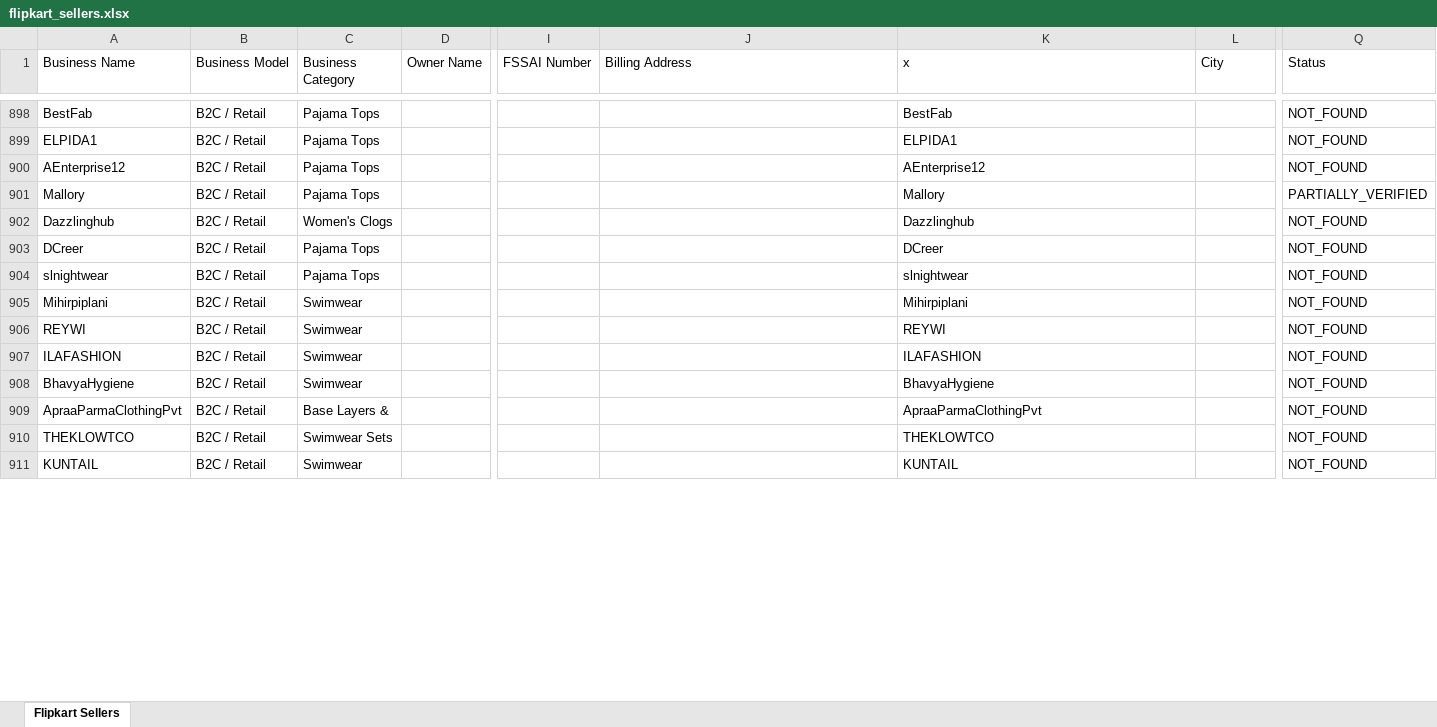
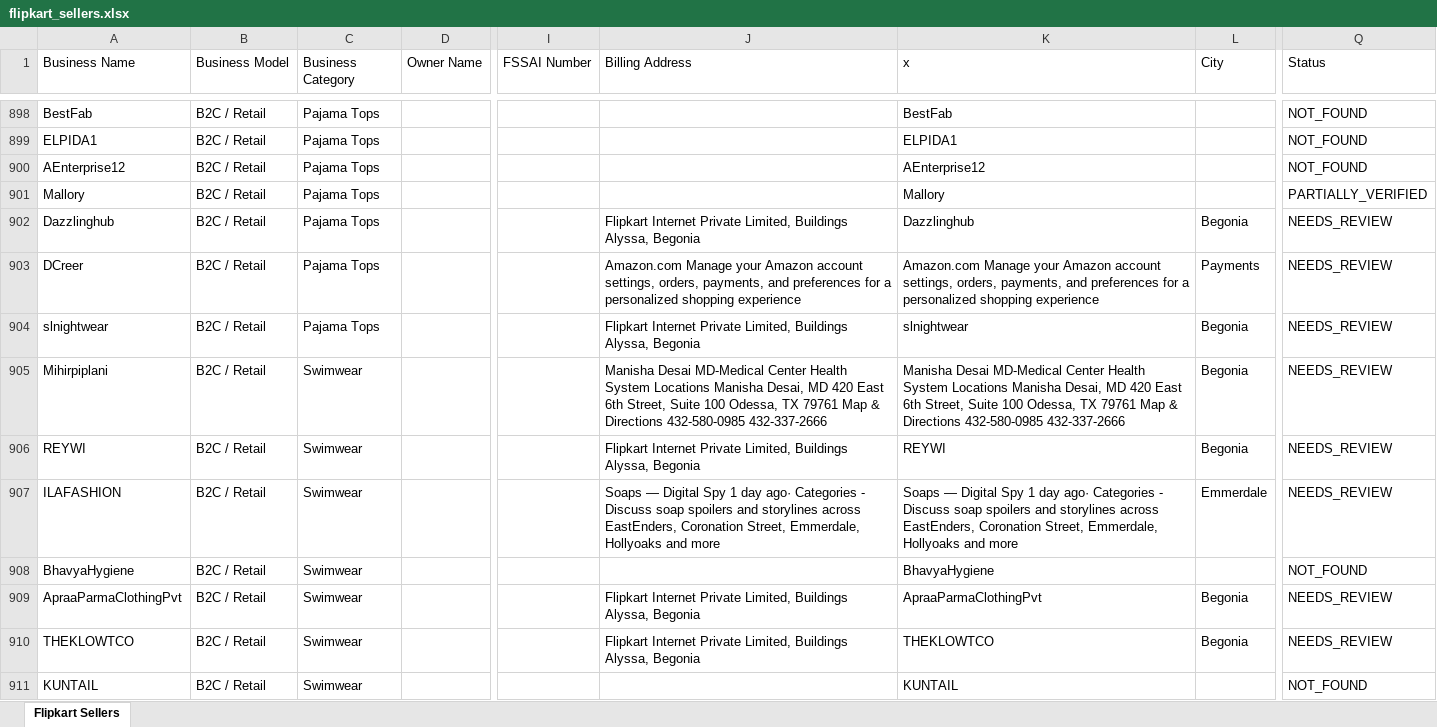
Before and after one commit to Harishkrishnakumarr/Flipkart-scrapp, an Excel workbook: output/flipkart_sellers.xlsx, sheet Flipkart Sellers, drawn as a sheet; only a part is shown, gaps mark what is left out; values as stored, in another font and other column widths than the file's, no cell formats; the diff covers the shown part only; the diff names each change by its address in the sheet, - before the commit and + after, or states it on an @@ line.

```diff
--- a/output/flipkart_sellers.xlsx (sheet Flipkart Sellers)
+++ b/output/flipkart_sellers.xlsx (sheet Flipkart Sellers)
-C902 (Business Category): Women's Clogs
+C902 (Business Category): Pajama Tops
-J902 (Billing Address): (empty)
+J902 (Billing Address): Flipkart Internet Private Limited, Buildings Alyssa, Begonia
-L902 (City): (empty)
+L902 (City): Begonia
-Q902:Q907 (Status): NOT_FOUND
+Q902:Q907 (Status): NEEDS_REVIEW
-J903 (Billing Address): (empty)
+J903 (Billing Address): Amazon.com Manage your Amazon account settings, orders, payments, and preferences for a personalized shopping experience
-K903 (x): DCreer
+K903 (x): Amazon.com Manage your Amazon account settings, orders, payments, and preferences for a personalized shopping experience
-L903 (City): (empty)
+L903 (City): Payments
-J904 (Billing Address): (empty)
+J904 (Billing Address): Flipkart Internet Private Limited, Buildings Alyssa, Begonia
-L904:L906 (City): (empty)
+L904:L906 (City): Begonia
-J905 (Billing Address): (empty)
+J905 (Billing Address): Manisha Desai MD-Medical Center Health System Locations Manisha Desai, MD 420 East 6th Street, Suite 100 Odessa, TX 79761 Map & Directions 432-580-0985 432-337-2666
-K905 (x): Mihirpiplani
+K905 (x): Manisha Desai MD-Medical Center Health System Locations Manisha Desai, MD 420 East 6th Street, Suite 100 Odessa, TX 79761 Map & Directions 432-580-0985 432-337-2666
-J906 (Billing Address): (empty)
+J906 (Billing Address): Flipkart Internet Private Limited, Buildings Alyssa, Begonia
-J907 (Billing Address): (empty)
+J907 (Billing Address): Soaps — Digital Spy 1 day ago· Categories - Discuss soap spoilers and storylines across EastEnders, Coronation Street, Emmerdale, Hollyoaks and more
-K907 (x): ILAFASHION
+K907 (x): Soaps — Digital Spy 1 day ago· Categories - Discuss soap spoilers and storylines across EastEnders, Coronation Street, Emmerdale, Hollyoaks and more
-L907 (City): (empty)
+L907 (City): Emmerdale
-C909 (Business Category): Base Layers &
+C909 (Business Category): Swimwear
-J909:J910 (Billing Address): (empty)
+J909:J910 (Billing Address): Flipkart Internet Private Limited, Buildings Alyssa, Begonia
-L909:L910 (City): (empty)
+L909:L910 (City): Begonia
-Q909:Q910 (Status): NOT_FOUND
+Q909:Q910 (Status): NEEDS_REVIEW
-C910 (Business Category): Swimwear Sets
+C910 (Business Category): Swimwear
```
Also changed, not shown: 102 added rows and 556 edited cells elsewhere in this sheet, cell formats, 3 other files.
